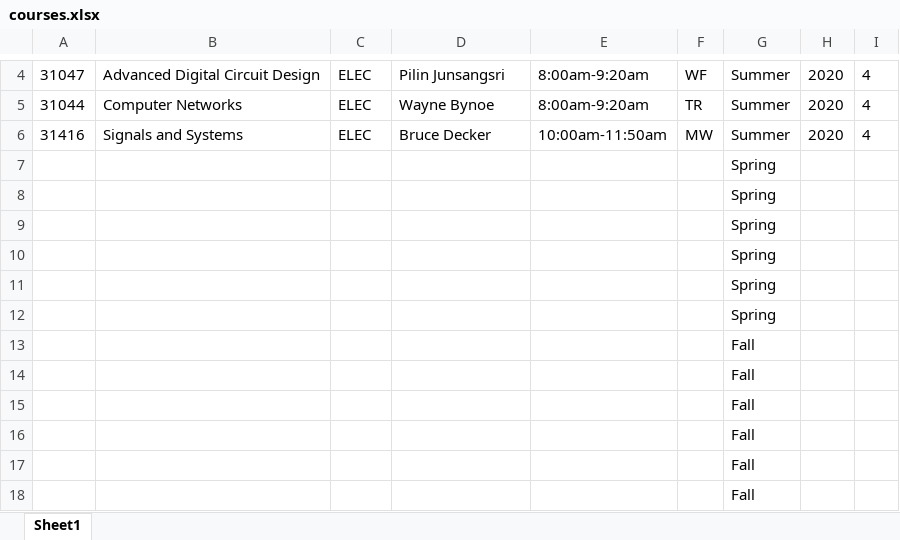
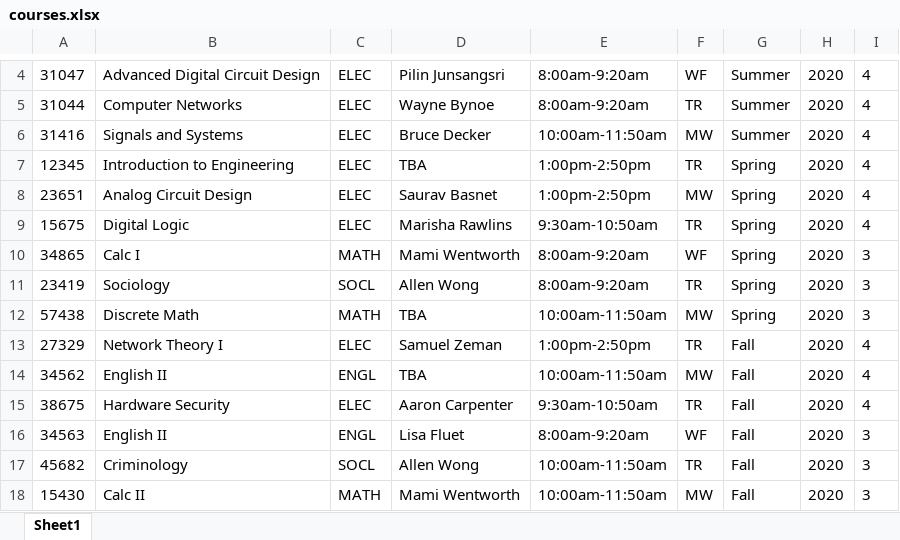
Before and after one commit to chandlerberry/CURSE, an Excel workbook: courses.xlsx, sheet Sheet1, drawn as a sheet; only a part is shown, gaps mark what is left out; values as stored, in another font and other column widths than the file's, no borders; removed rows and columns are numbered as before the commit, all else as after; the diff names each change by its address in the sheet, - before the commit and + after, or states it on an @@ line.

Commit message:
updated course excel file

```diff
--- a/courses.xlsx (sheet Sheet1)
+++ b/courses.xlsx (sheet Sheet1)
-row 7:  |  |  |  |  |  | Spring
-row 8:  |  |  |  |  |  | Spring
-row 9:  |  |  |  |  |  | Spring
-row 10:  |  |  |  |  |  | Spring
-row 11:  |  |  |  |  |  | Spring
-row 12:  |  |  |  |  |  | Spring
-row 13:  |  |  |  |  |  | Fall
-row 14:  |  |  |  |  |  | Fall
-row 15:  |  |  |  |  |  | Fall
-row 16:  |  |  |  |  |  | Fall
-row 17:  |  |  |  |  |  | Fall
-row 18:  |  |  |  |  |  | Fall
+row 7: 12345 | Introduction to Engineering | ELEC | TBA | 1:00pm-2:50pm | TR | Spring | 2020 | 4
+row 8: 23651 | Analog Circuit Design | ELEC | Saurav Basnet | 1:00pm-2:50pm | MW | Spring | 2020 | 4
+row 9: 15675 | Digital Logic | ELEC | Marisha Rawlins | 9:30am-10:50am | TR | Spring | 2020 | 4
+row 10: 34865 | Calc I | MATH | Mami Wentworth | 8:00am-9:20am | WF | Spring | 2020 | 3
+row 11: 23419 | Sociology | SOCL | Allen Wong | 8:00am-9:20am | TR | Spring | 2020 | 3
+row 12: 57438 | Discrete Math | MATH | TBA | 10:00am-11:50am | MW | Spring | 2020 | 3
+row 13: 27329 | Network Theory I | ELEC | Samuel Zeman | 1:00pm-2:50pm | TR | Fall | 2020 | 4
+row 14: 34562 | English II | ENGL | TBA | 10:00am-11:50am | MW | Fall | 2020 | 4
+row 15: 38675 | Hardware Security | ELEC | Aaron Carpenter | 9:30am-10:50am | TR | Fall | 2020 | 4
+row 16: 34563 | English II | ENGL | Lisa Fluet | 8:00am-9:20am | WF | Fall | 2020 | 3
+row 17: 45682 | Criminology | SOCL | Allen Wong | 10:00am-11:50am | TR | Fall | 2020 | 3
+row 18: 15430 | Calc II | MATH | Mami Wentworth | 10:00am-11:50am | MW | Fall | 2020 | 3
```
